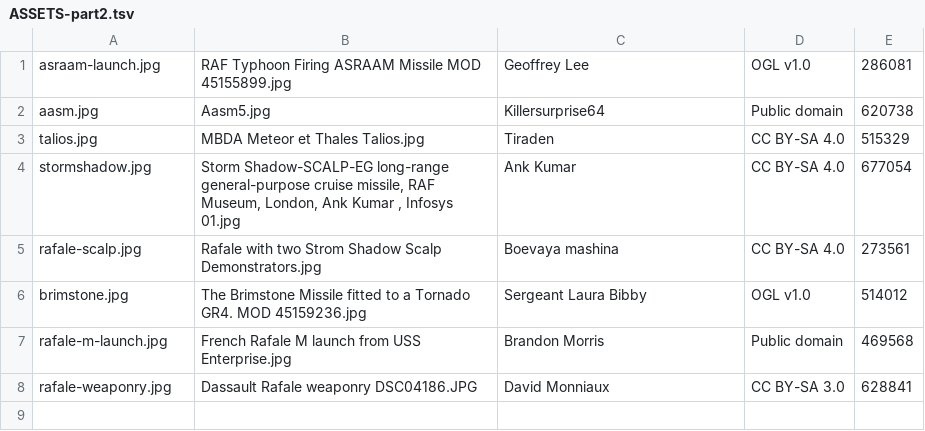
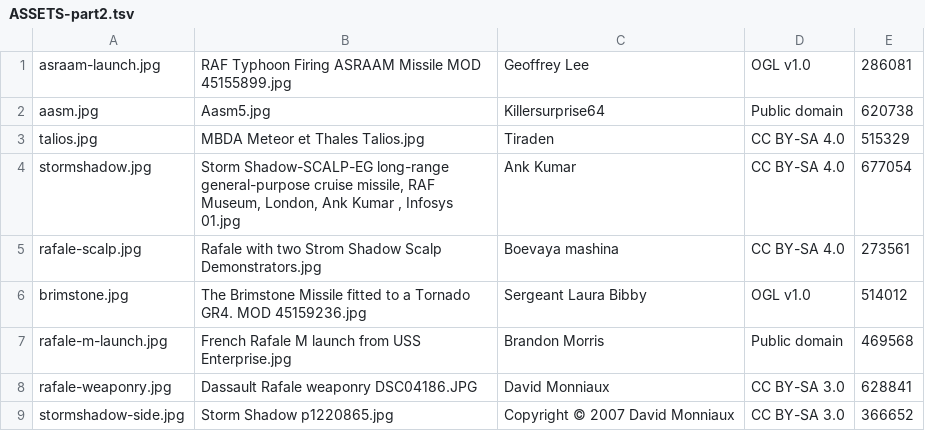
Before and after one commit to niovideoshelp-jpg/documentary-remotion, a TSV file: ASSETS-part2.tsv, drawn as a sheet; the diff names each change by its address in the sheet, - before the commit and + after, or states it on an @@ line.

```diff
--- a/ASSETS-part2.tsv
+++ b/ASSETS-part2.tsv
+row 9: stormshadow-side.jpg | Storm Shadow p1220865.jpg | Copyright © 2007 David Monniaux | CC BY-SA 3.0 | 366652
```
Also changed, not shown: 5 other files.
